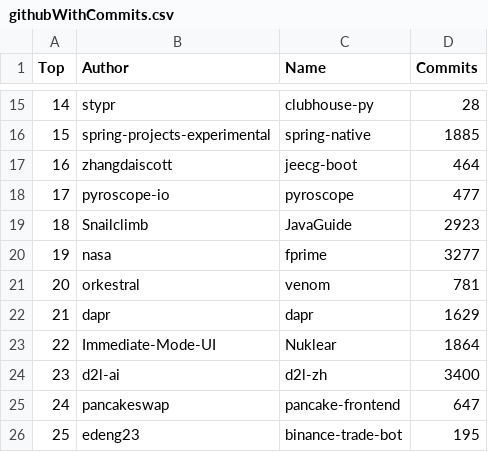
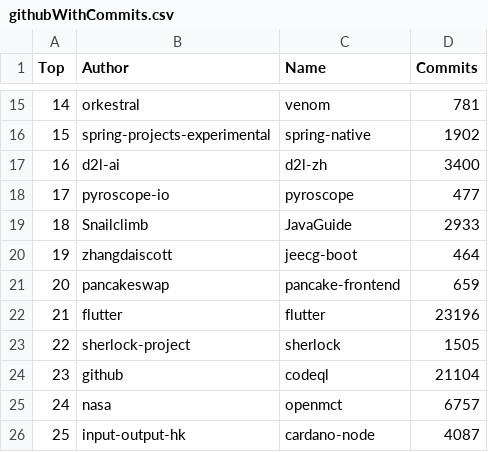
Before and after one commit to afdezfraga/afdezfraga.github.io, a CSV file: githubWithCommits.csv, drawn as a sheet; only a part is shown, gaps mark what is left out; the diff covers the shown part only.

```diff
--- a/githubWithCommits.csv
+++ b/githubWithCommits.csv
@@ -15,12 +15,12 @@ Top,Author,Name,Commits
-14,stypr,clubhouse-py,28
-15,spring-projects-experimental,spring-native,1885
-16,zhangdaiscott,jeecg-boot,464
+14,orkestral,venom,781
+15,spring-projects-experimental,spring-native,1902
+16,d2l-ai,d2l-zh,3400
 17,pyroscope-io,pyroscope,477
-18,Snailclimb,JavaGuide,2923
-19,nasa,fprime,3277
-20,orkestral,venom,781
-21,dapr,dapr,1629
-22,Immediate-Mode-UI,Nuklear,1864
-23,d2l-ai,d2l-zh,3400
-24,pancakeswap,pancake-frontend,647
-25,edeng23,binance-trade-bot,195
+18,Snailclimb,JavaGuide,2933
+19,zhangdaiscott,jeecg-boot,464
+20,pancakeswap,pancake-frontend,659
+21,flutter,flutter,23196
+22,sherlock-project,sherlock,1505
+23,github,codeql,21104
+24,nasa,openmct,6757
+25,input-output-hk,cardano-node,4087
```
Also changed, not shown: 30 edited cells elsewhere in this file, 1 other file.
